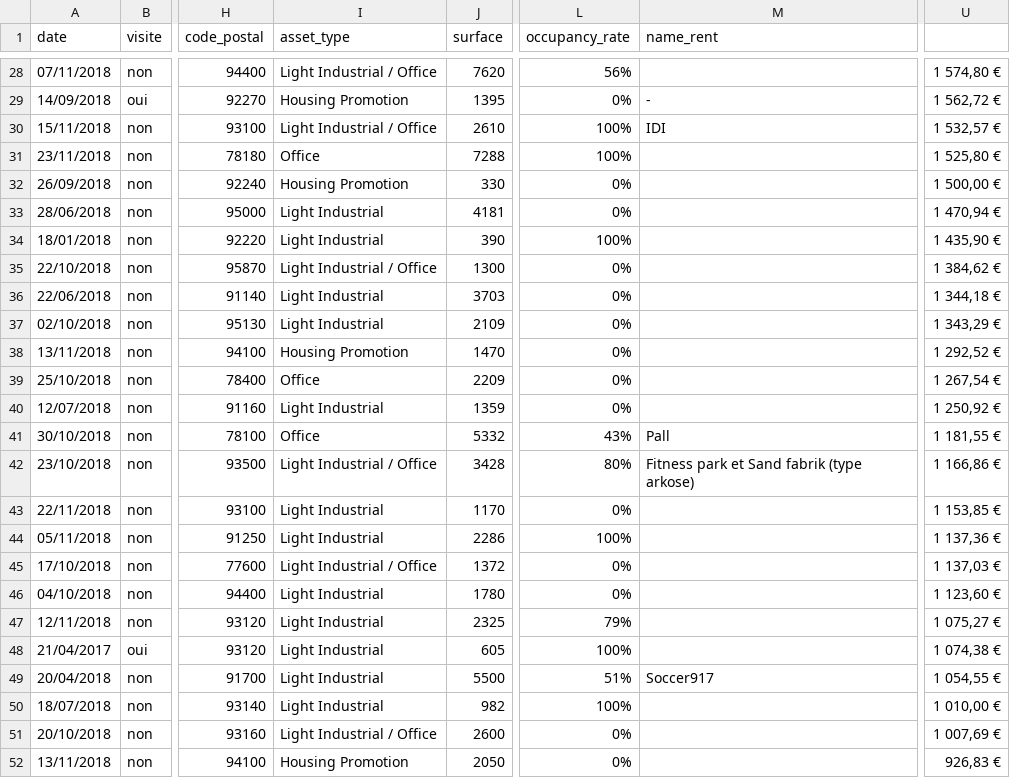
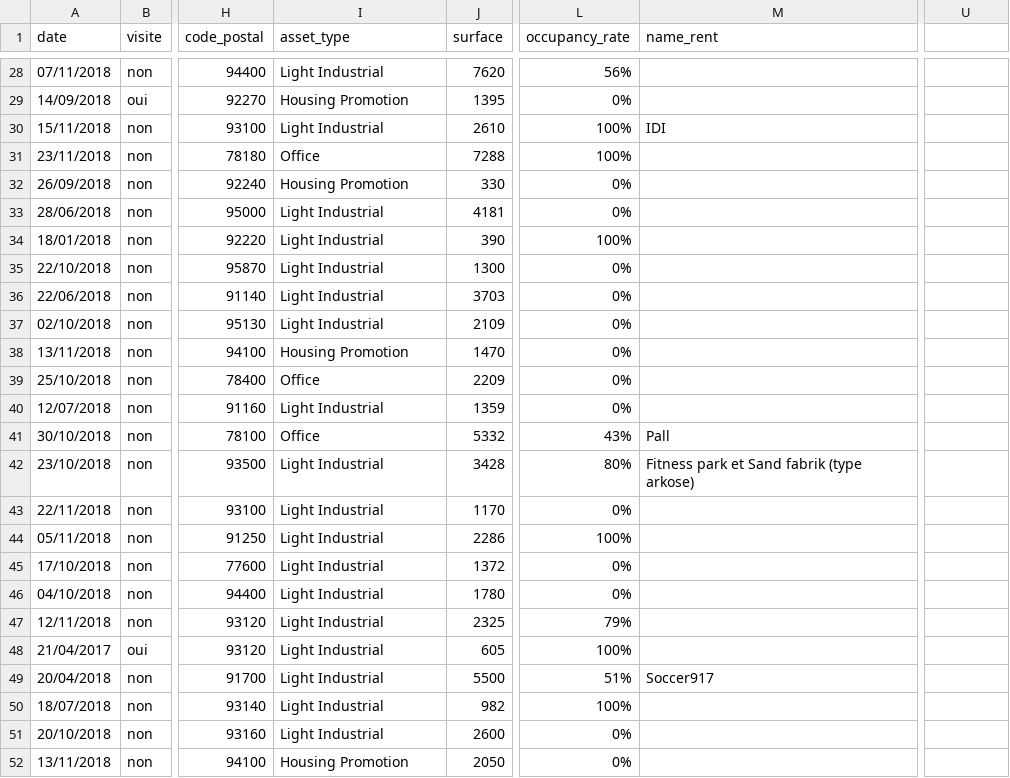
Before and after one commit to xad9119/taz, a CSV file: db/seed_taz_c.csv, drawn as a sheet; only a part is shown, gaps mark what is left out; the diff covers the shown part only; the diff names each change by its address in the sheet, - before the commit and + after, or states it on an @@ line.

```diff
--- a/db/seed_taz_c.csv
+++ b/db/seed_taz_c.csv
-I28 (asset_type): Light Industrial / Office
+I28 (asset_type): Light Industrial
-U28: 1 574,80 €
+U28: (empty)
-M29 (name_rent): -
+M29 (name_rent): (empty)
-U29: 1 562,72 €
+U29: (empty)
-I30 (asset_type): Light Industrial / Office
+I30 (asset_type): Light Industrial
-U30: 1 532,57 €
+U30: (empty)
-U31: 1 525,80 €
+U31: (empty)
-U32: 1 500,00 €
+U32: (empty)
-U33: 1 470,94 €
+U33: (empty)
-U34: 1 435,90 €
+U34: (empty)
-I35 (asset_type): Light Industrial / Office
+I35 (asset_type): Light Industrial
-U35: 1 384,62 €
+U35: (empty)
-U36: 1 344,18 €
+U36: (empty)
-U37: 1 343,29 €
+U37: (empty)
-U38: 1 292,52 €
+U38: (empty)
-U39: 1 267,54 €
+U39: (empty)
-U40: 1 250,92 €
+U40: (empty)
-U41: 1 181,55 €
+U41: (empty)
-I42 (asset_type): Light Industrial / Office
+I42 (asset_type): Light Industrial
-U42: 1 166,86 €
+U42: (empty)
-U43: 1 153,85 €
+U43: (empty)
-U44: 1 137,36 €
+U44: (empty)
-I45 (asset_type): Light Industrial / Office
+I45 (asset_type): Light Industrial
-U45: 1 137,03 €
+U45: (empty)
-U46: 1 123,60 €
+U46: (empty)
-U47: 1 075,27 €
+U47: (empty)
-U48: 1 074,38 €
+U48: (empty)
-U49: 1 054,55 €
+U49: (empty)
-U50: 1 010,00 €
+U50: (empty)
-I51 (asset_type): Light Industrial / Office
+I51 (asset_type): Light Industrial
-U51: 1 007,69 €
+U51: (empty)
-U52: 926,83 €
+U52: (empty)
```
Also changed, not shown: 87 edited cells elsewhere in this file, 5 other files.
